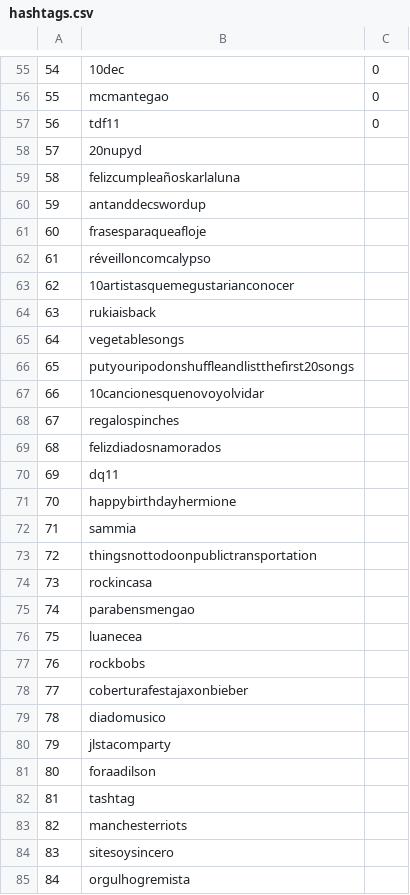
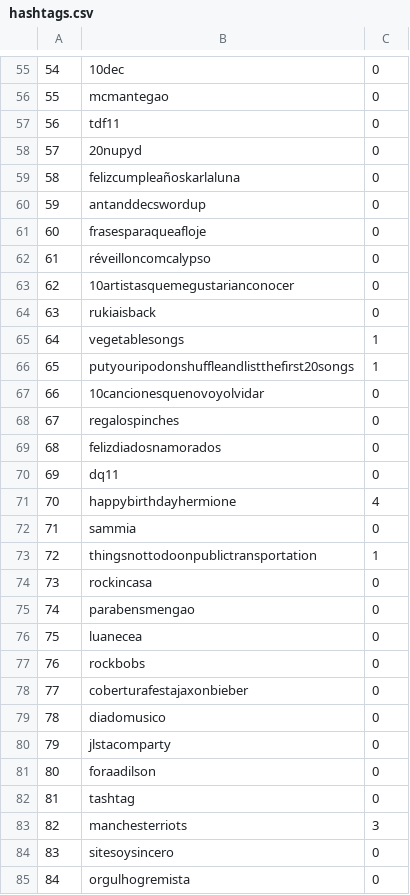
Before and after one commit to kykamath/hashtags_and_geo, a CSV file: hashtags_for_locations/data/hashtags.csv, drawn as a sheet; only a part is shown, gaps mark what is left out; the diff covers the shown part only.

```diff
--- a/hashtags_for_locations/data/hashtags.csv
+++ b/hashtags_for_locations/data/hashtags.csv
@@ -57,29 +57,29 @@
 56, tdf11, 0
-57, 20nupyd,
-58, felizcumpleañoskarlaluna,
-59, antanddecswordup,
-60, frasesparaqueafloje,
-61, réveilloncomcalypso,
-62, 10artistasquemegustarianconocer,
-63, rukiaisback,
-64, vegetablesongs,
-65, putyouripodonshuffleandlistthefirst20songs,
-66, 10cancionesquenovoyolvidar,
-67, regalospinches,
-68, felizdiadosnamorados,
-69, dq11,
-70, happybirthdayhermione,
-71, sammia,
-72, thingsnottodoonpublictransportation,
-73, rockincasa,
-74, parabensmengao,
-75, luanecea,
-76, rockbobs,
-77, coberturafestajaxonbieber,
-78, diadomusico,
-79, jlstacomparty,
-80, foraadilson,
-81, tashtag,
-82, manchesterriots,
-83, sitesoysincero,
-84, orgulhogremista,
+57, 20nupyd, 0
+58, felizcumpleañoskarlaluna, 0
+59, antanddecswordup, 0
+60, frasesparaqueafloje, 0
+61, réveilloncomcalypso, 0
+62, 10artistasquemegustarianconocer, 0
+63, rukiaisback, 0
+64, vegetablesongs, 1
+65, putyouripodonshuffleandlistthefirst20songs, 1
+66, 10cancionesquenovoyolvidar, 0
+67, regalospinches, 0
+68, felizdiadosnamorados, 0
+69, dq11, 0
+70, happybirthdayhermione, 4
+71, sammia, 0
+72, thingsnottodoonpublictransportation, 1
+73, rockincasa, 0
+74, parabensmengao, 0
+75, luanecea, 0
+76, rockbobs, 0
+77, coberturafestajaxonbieber, 0
+78, diadomusico, 0
+79, jlstacomparty, 0
+80, foraadilson, 0
+81, tashtag, 0
+82, manchesterriots, 3
+83, sitesoysincero, 0
+84, orgulhogremista, 0
```
Also changed, not shown: 121 edited cells elsewhere in this file, 1 other file.
